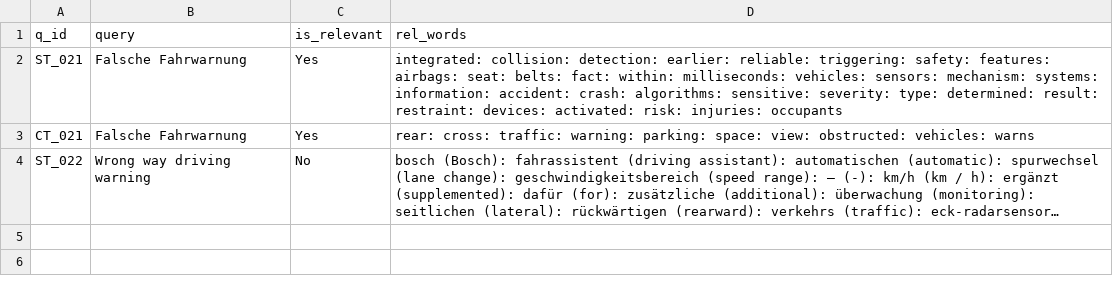
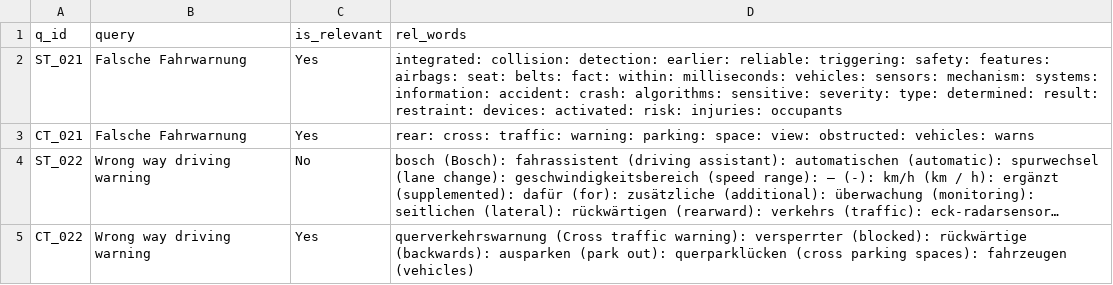
Before and after one commit to vijusudhi/cltr_web_app, a CSV file: logs/gayathry.c_c_log.csv, drawn as a sheet; long unchanged cells end in …; the diff names each change by its address in the sheet, - before the commit and + after, or states it on an @@ line.

Commit message:
User gayathry.c updating via PyGithub

```diff
--- a/logs/gayathry.c_c_log.csv
+++ b/logs/gayathry.c_c_log.csv
+row 5: CT_022 | Wrong way driving warning | Yes | querverkehrswarnung (Cross traffic warning): versperrter (blocked): rückwärtige (backwards): ausparken (park out): querparklücken (cross parking spaces): fahrzeugen (vehicles)
```
